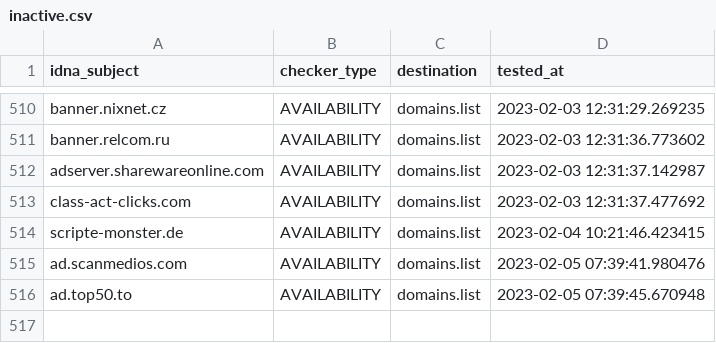
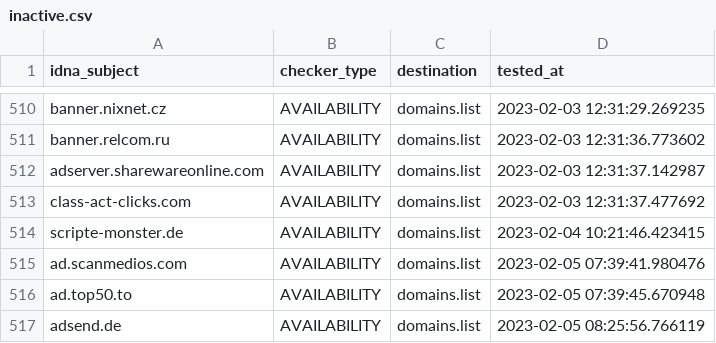
Before and after one commit to Ultimate-Hosts-Blacklist/Ads_Disconnect.me, a CSV file: .pyfunceble/inactive.csv, drawn as a sheet; only a part is shown, gaps mark what is left out.

```diff
--- a/.pyfunceble/inactive.csv
+++ b/.pyfunceble/inactive.csv
@@ -516 +516,2 @@ ad.scanmedios.com,AVAILABILITY,domains.list,2023-02-05 07:39:41.980476
 ad.top50.to,AVAILABILITY,domains.list,2023-02-05 07:39:45.670948
+adsend.de,AVAILABILITY,domains.list,2023-02-05 08:25:56.766119
```
Also changed, not shown: 13 other files.
